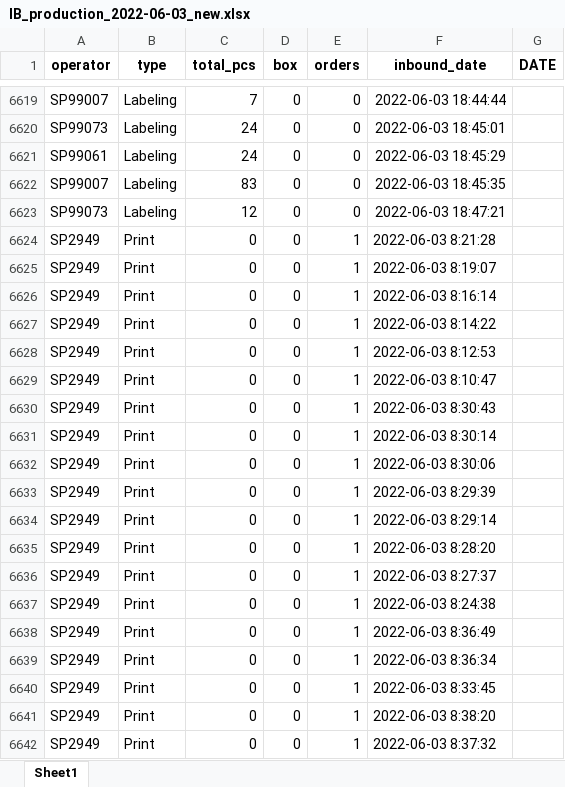
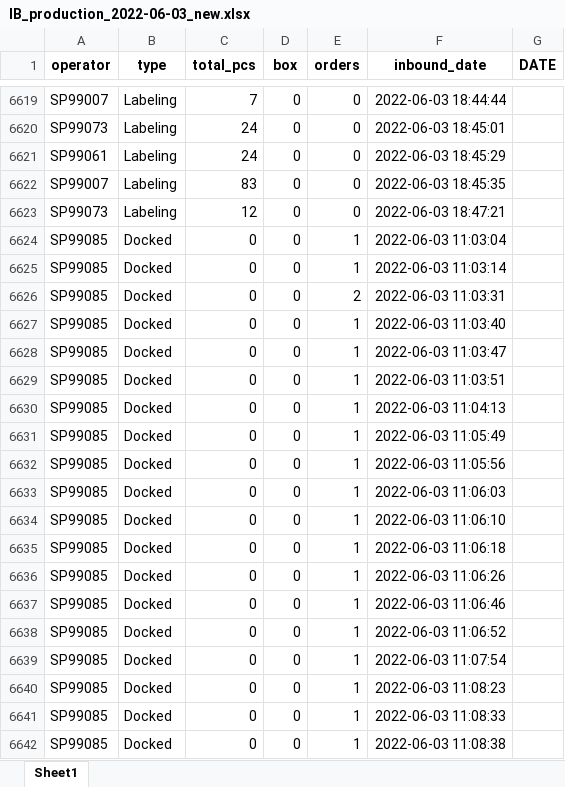
Before and after one commit to johnny890122/Incentive_prod, an Excel workbook: Input/IB_production_new/IB_production_2022-06-03_new.xlsx, sheet Sheet1, drawn as a sheet; only a part is shown, gaps mark what is left out; the shorter side is filled out with more unchanged rows; values as stored, in another font and other column widths than the file's, no borders; the diff covers the shown part only; the diff names each change by its address in the sheet, - before the commit and + after, or states it on an @@ line.

```diff
--- a/Input/IB_production_new/IB_production_2022-06-03_new.xlsx (sheet Sheet1)
+++ b/Input/IB_production_new/IB_production_2022-06-03_new.xlsx (sheet Sheet1)
+row 6624: SP99085 | Docked | 0 | 0 | 1 | 2022-06-03 11:03:04
+row 6625: SP99085 | Docked | 0 | 0 | 1 | 2022-06-03 11:03:14
+row 6626: SP99085 | Docked | 0 | 0 | 2 | 2022-06-03 11:03:31
+row 6627: SP99085 | Docked | 0 | 0 | 1 | 2022-06-03 11:03:40
+row 6628: SP99085 | Docked | 0 | 0 | 1 | 2022-06-03 11:03:47
+row 6629: SP99085 | Docked | 0 | 0 | 1 | 2022-06-03 11:03:51
+row 6630: SP99085 | Docked | 0 | 0 | 1 | 2022-06-03 11:04:13
+row 6631: SP99085 | Docked | 0 | 0 | 1 | 2022-06-03 11:05:49
+row 6632: SP99085 | Docked | 0 | 0 | 1 | 2022-06-03 11:05:56
+row 6633: SP99085 | Docked | 0 | 0 | 1 | 2022-06-03 11:06:03
+row 6634: SP99085 | Docked | 0 | 0 | 1 | 2022-06-03 11:06:10
+row 6635: SP99085 | Docked | 0 | 0 | 1 | 2022-06-03 11:06:18
+row 6636: SP99085 | Docked | 0 | 0 | 1 | 2022-06-03 11:06:26
+row 6637: SP99085 | Docked | 0 | 0 | 1 | 2022-06-03 11:06:46
+row 6638: SP99085 | Docked | 0 | 0 | 1 | 2022-06-03 11:06:52
+row 6639: SP99085 | Docked | 0 | 0 | 1 | 2022-06-03 11:07:54
+row 6640: SP99085 | Docked | 0 | 0 | 1 | 2022-06-03 11:08:23
+row 6641: SP99085 | Docked | 0 | 0 | 1 | 2022-06-03 11:08:33
+row 6642: SP99085 | Docked | 0 | 0 | 1 | 2022-06-03 11:08:38
```
Also changed, not shown: 44 added rows elsewhere in this sheet, Output/June/productivity_TL/productivity_TL_2022-06-03.xlsx, Output/June/productivity_TL_valid/productivity_TL_2022-06-03_valid.xlsx, 22 other files.
